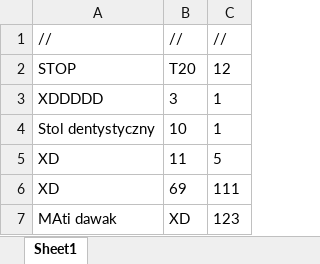
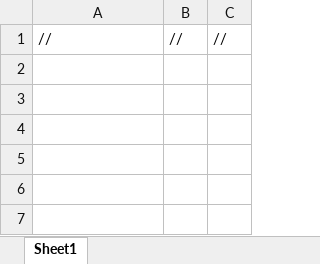
Before and after one commit to ironnext22/Projekt-IO, an Excel workbook: cmake-build-debug/magazyn.xlsx, sheet Sheet1, drawn as a sheet; values as stored, in another font and other column widths than the file's, no borders; the diff names each change by its address in the sheet, - before the commit and + after, or states it on an @@ line.

```diff
--- a/cmake-build-debug/magazyn.xlsx (sheet Sheet1)
+++ b/cmake-build-debug/magazyn.xlsx (sheet Sheet1)
-row 2: STOP | T20 | 12
-row 3: XDDDDD | 3 | 1
-row 4: Stol dentystyczny | 10 | 1
-row 5: XD | 11 | 5
-row 6: XD | 69 | 111
-row 7: MAti dawak | XD | 123
```
Also changed, not shown: cmake-build-debug/loginy.xlsx, 5 other files.
